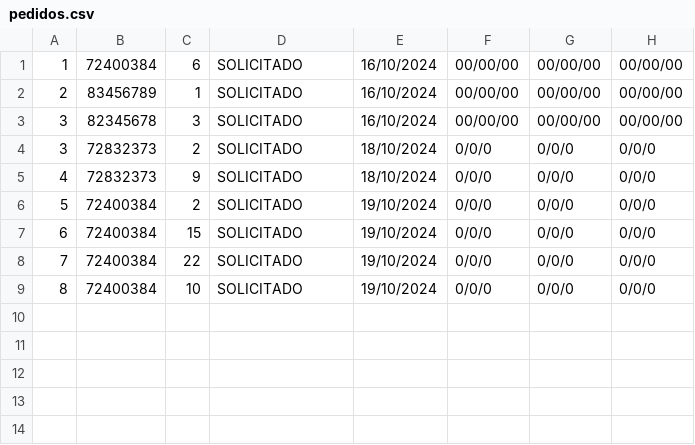
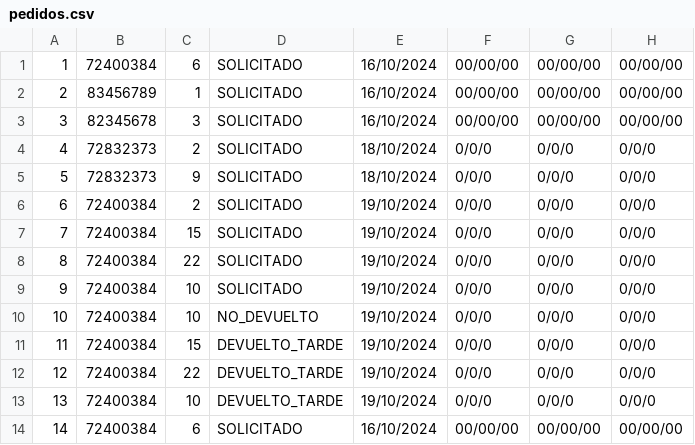
Before and after one commit to andremelzc/libreria_ghibli, a CSV file: output/pedidos.csv, drawn as a sheet.

```diff
--- a/output/pedidos.csv
+++ b/output/pedidos.csv
@@ -3,7 +3,12 @@
 3,82345678,3,SOLICITADO,16/10/2024,00/00/00,00/00/00,00/00/00
-3,72832373,2,SOLICITADO,18/10/2024,0/0/0,0/0/0,0/0/0
-4,72832373,9,SOLICITADO,18/10/2024,0/0/0,0/0/0,0/0/0
-5,72400384,2,SOLICITADO,19/10/2024,0/0/0,0/0/0,0/0/0
-6,72400384,15,SOLICITADO,19/10/2024,0/0/0,0/0/0,0/0/0
-7,72400384,22,SOLICITADO,19/10/2024,0/0/0,0/0/0,0/0/0
-8,72400384,10,SOLICITADO,19/10/2024,0/0/0,0/0/0,0/0/0
+4,72832373,2,SOLICITADO,18/10/2024,0/0/0,0/0/0,0/0/0
+5,72832373,9,SOLICITADO,18/10/2024,0/0/0,0/0/0,0/0/0
+6,72400384,2,SOLICITADO,19/10/2024,0/0/0,0/0/0,0/0/0
+7,72400384,15,SOLICITADO,19/10/2024,0/0/0,0/0/0,0/0/0
+8,72400384,22,SOLICITADO,19/10/2024,0/0/0,0/0/0,0/0/0
+9,72400384,10,SOLICITADO,19/10/2024,0/0/0,0/0/0,0/0/0
+10,72400384,10,NO_DEVUELTO,19/10/2024,0/0/0,0/0/0,0/0/0
+11,72400384,15,DEVUELTO_TARDE,19/10/2024,0/0/0,0/0/0,0/0/0
+12,72400384,22,DEVUELTO_TARDE,19/10/2024,0/0/0,0/0/0,0/0/0
+13,72400384,10,DEVUELTO_TARDE,19/10/2024,0/0/0,0/0/0,0/0/0
+14,72400384,6,SOLICITADO,16/10/2024,00/00/00,00/00/00,00/00/00
```
Also changed, not shown: 2 other files.
